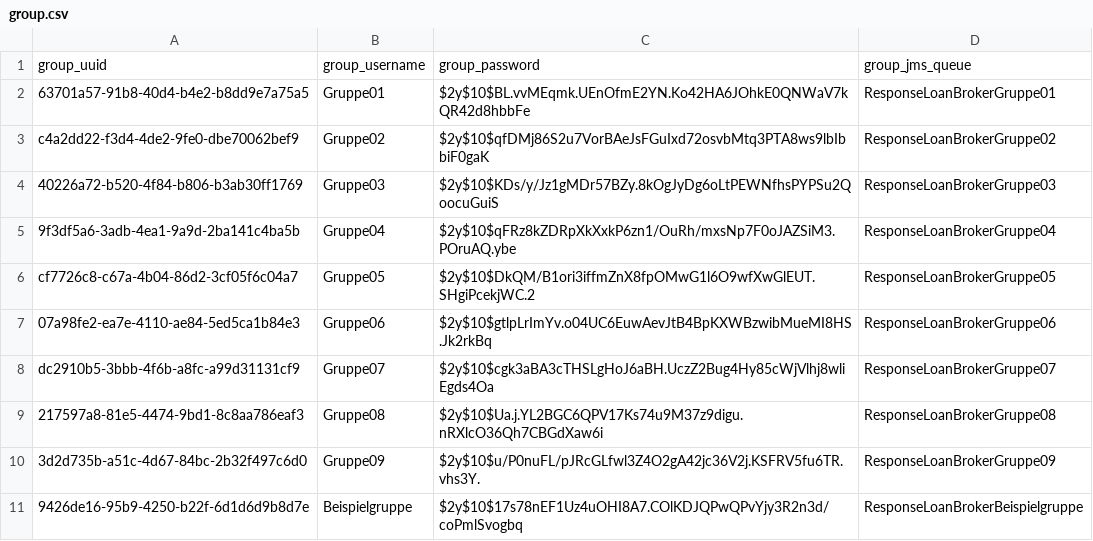
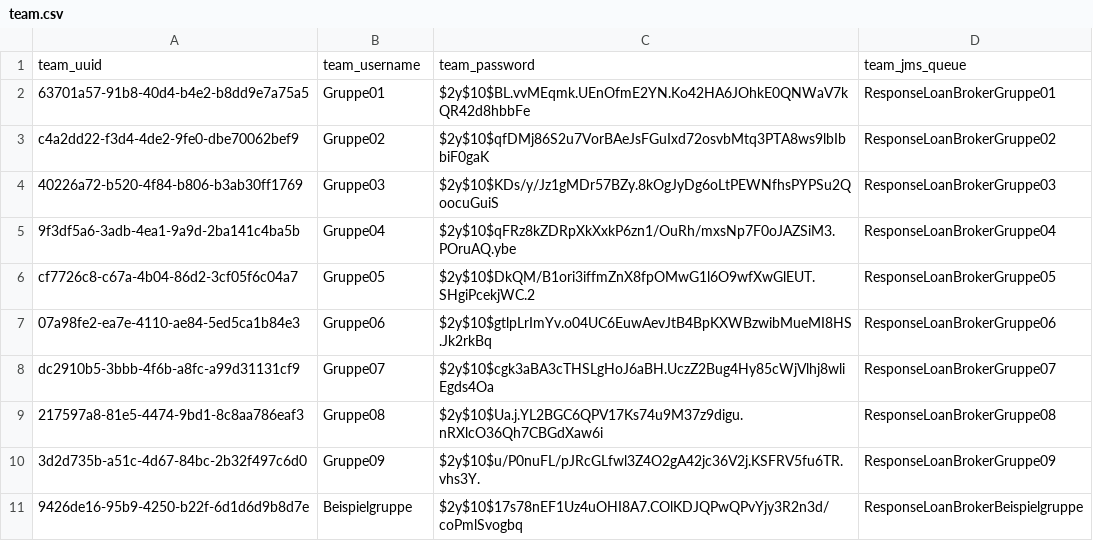
Before and after one commit to hennihaus/bamconfigdb, a CSV file: init/table-entries/team.csv (was init/table-entries/group.csv), drawn as a sheet.

Commit message:
renamed group to team to avoid conflicts with reserved keyword #patch

```diff
--- a/init/table-entries/group.csv
+++ b/init/table-entries/team.csv
@@ -1,2 +1,2 @@
-group_uuid,group_username,group_password,group_jms_queue
+team_uuid,team_username,team_password,team_jms_queue
 63701a57-91b8-40d4-b4e2-b8dd9e7a75a5,Gruppe01,$2y$10$BL.vvMEqmk.UEnOfmE2YN.Ko42HA6JOhkE0QNWaV7kQR42d8hbbFe,ResponseLoanBrokerGruppe01
```
Also changed, not shown: init/table-entries/statistic.csv, init/table-entries/student.csv, 2 other files.
